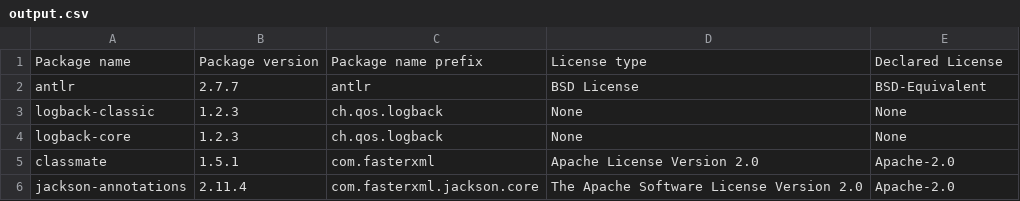
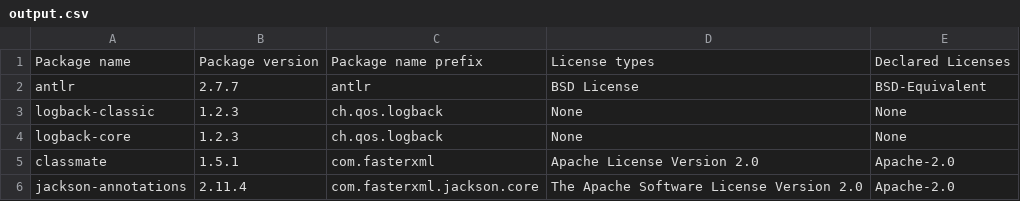
Before and after one commit to Kurii957/license-listing, a CSV file: files/output.csv, drawn as a sheet; only a part is shown.

```diff
--- a/files/output.csv
+++ b/files/output.csv
@@ -1,2 +1,2 @@
-Package name,Package version,Package name prefix,License type,Declared License
+Package name,Package version,Package name prefix,License types,Declared Licenses
 antlr,2.7.7,antlr,BSD License,BSD-Equivalent
```
Also changed, not shown: 1 other file.
